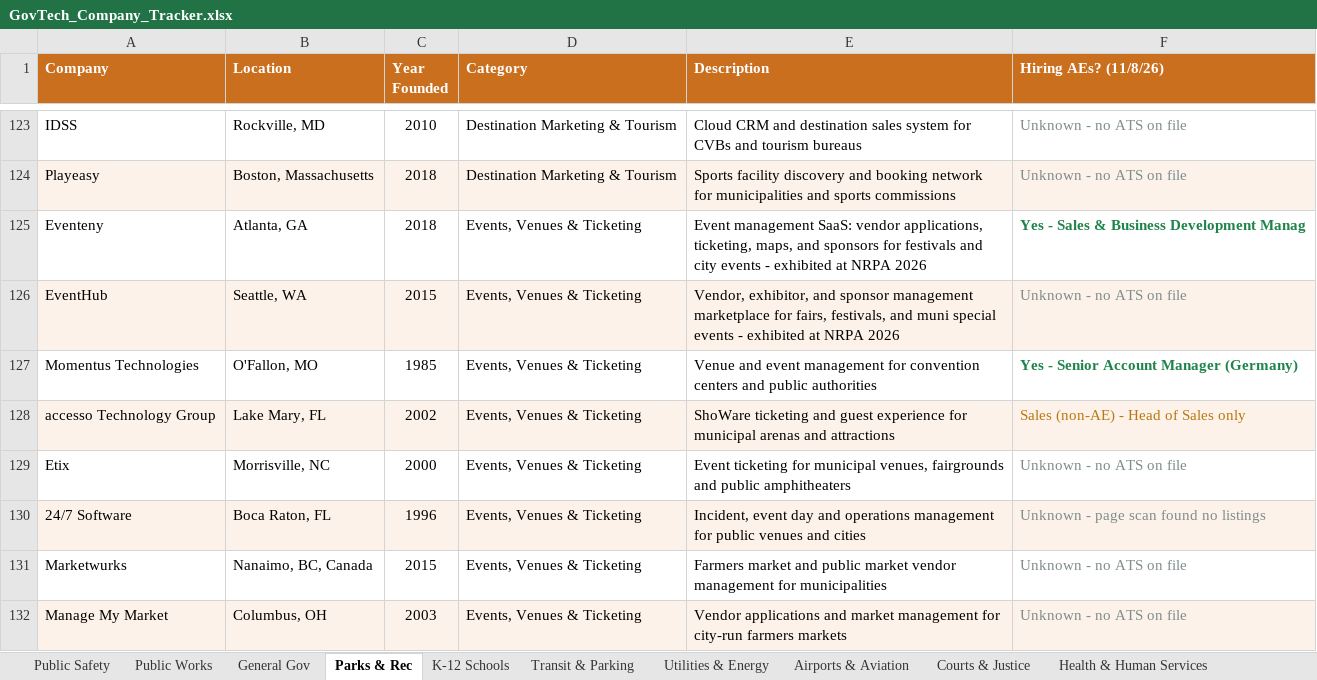
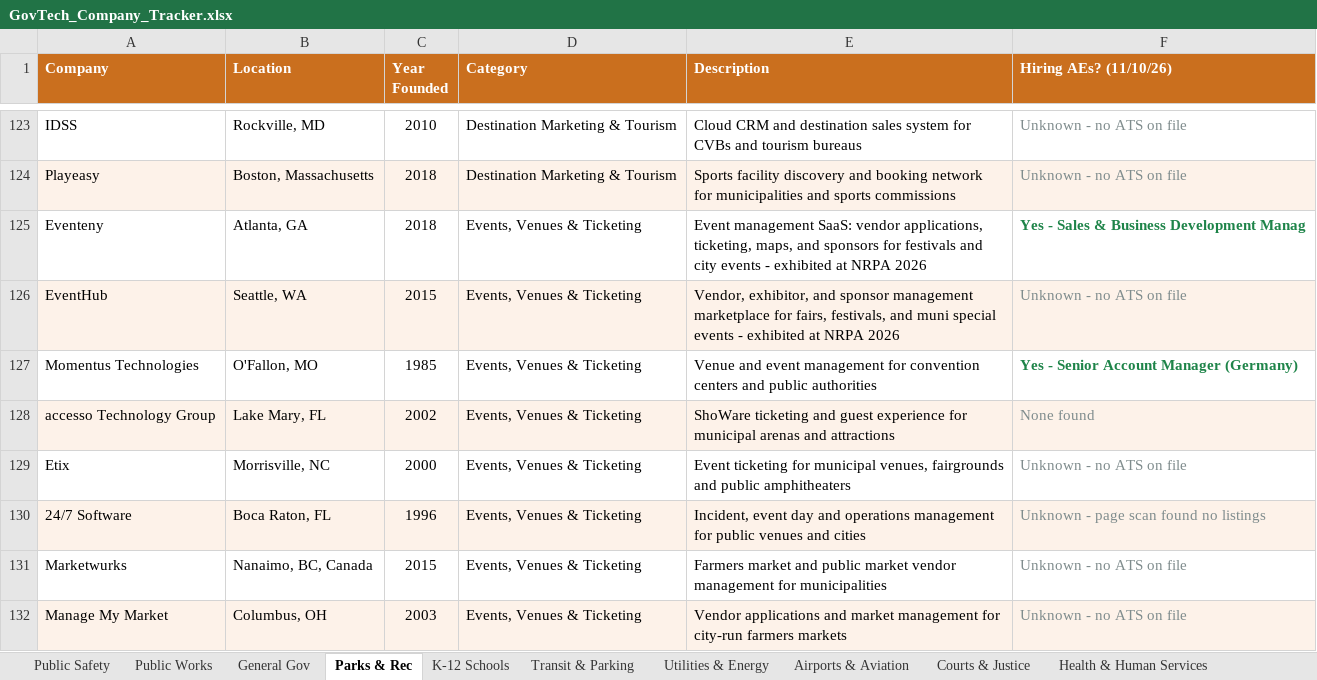
Before and after one commit to westjw/govtech-dock, an Excel workbook: exports/GovTech_Company_Tracker.xlsx, sheet Parks & Rec, drawn as a sheet; only a part is shown, gaps mark what is left out; values as stored, in another font and other column widths than the file's, no borders; the diff covers the shown part only; the diff names each change by its address in the sheet, - before the commit and + after, or states it on an @@ line.

```diff
--- a/exports/GovTech_Company_Tracker.xlsx (sheet Parks & Rec)
+++ b/exports/GovTech_Company_Tracker.xlsx (sheet Parks & Rec)
-F1: Hiring AEs? (11/8/26)
+F1: Hiring AEs? (11/10/26)
-F128 (Hiring AEs? (11/10/26)): Sales (non-AE) - Head of Sales only
+F128 (Hiring AEs? (11/10/26)): None found
-F128 text colour: #B9770E
+F128 text colour: #7F8C8D
```
Also changed, not shown: 6 edited cells and cell formats elsewhere in this sheet, sheet Public Works, sheet General Gov, sheet K-12 Schools, sheet Health & Human Services, sheet Public Safety, sheet Airports & Aviation, 5 more sheets.
